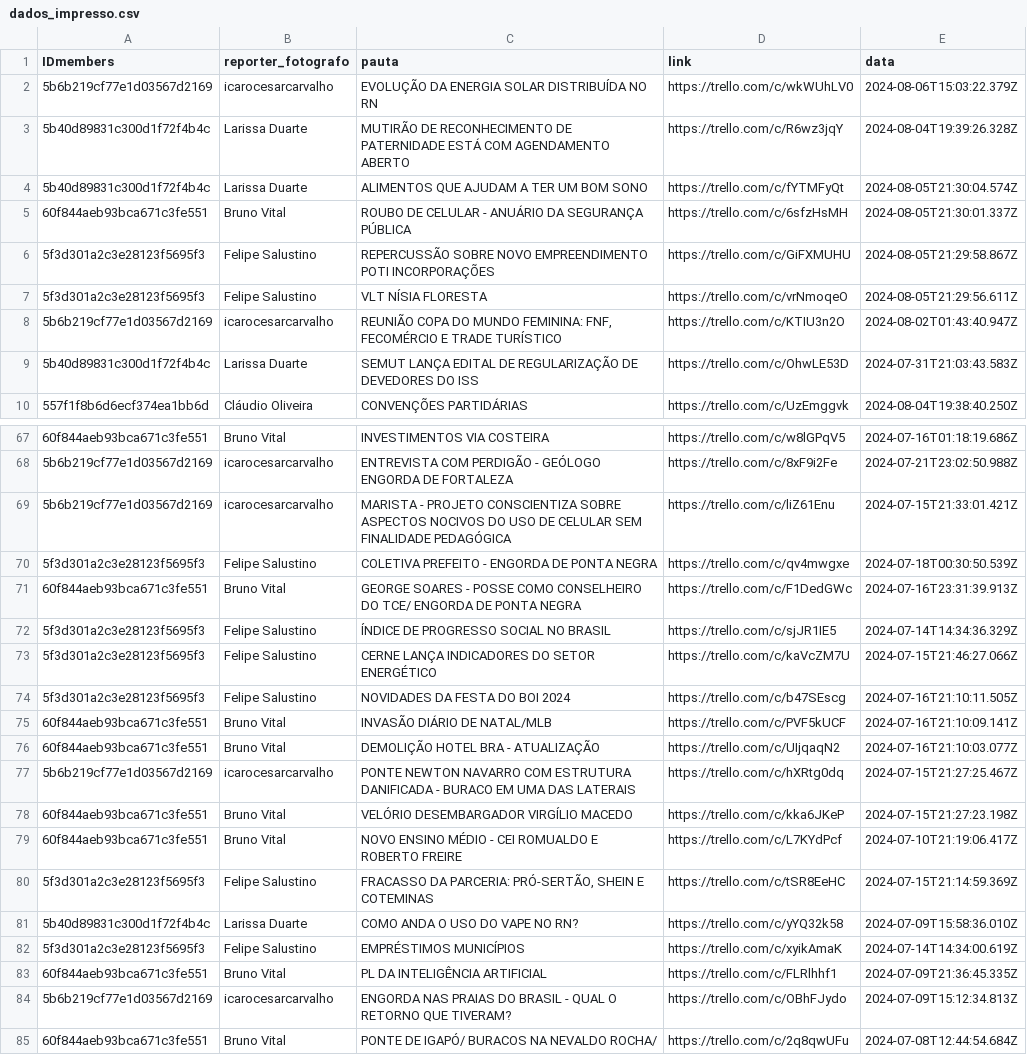
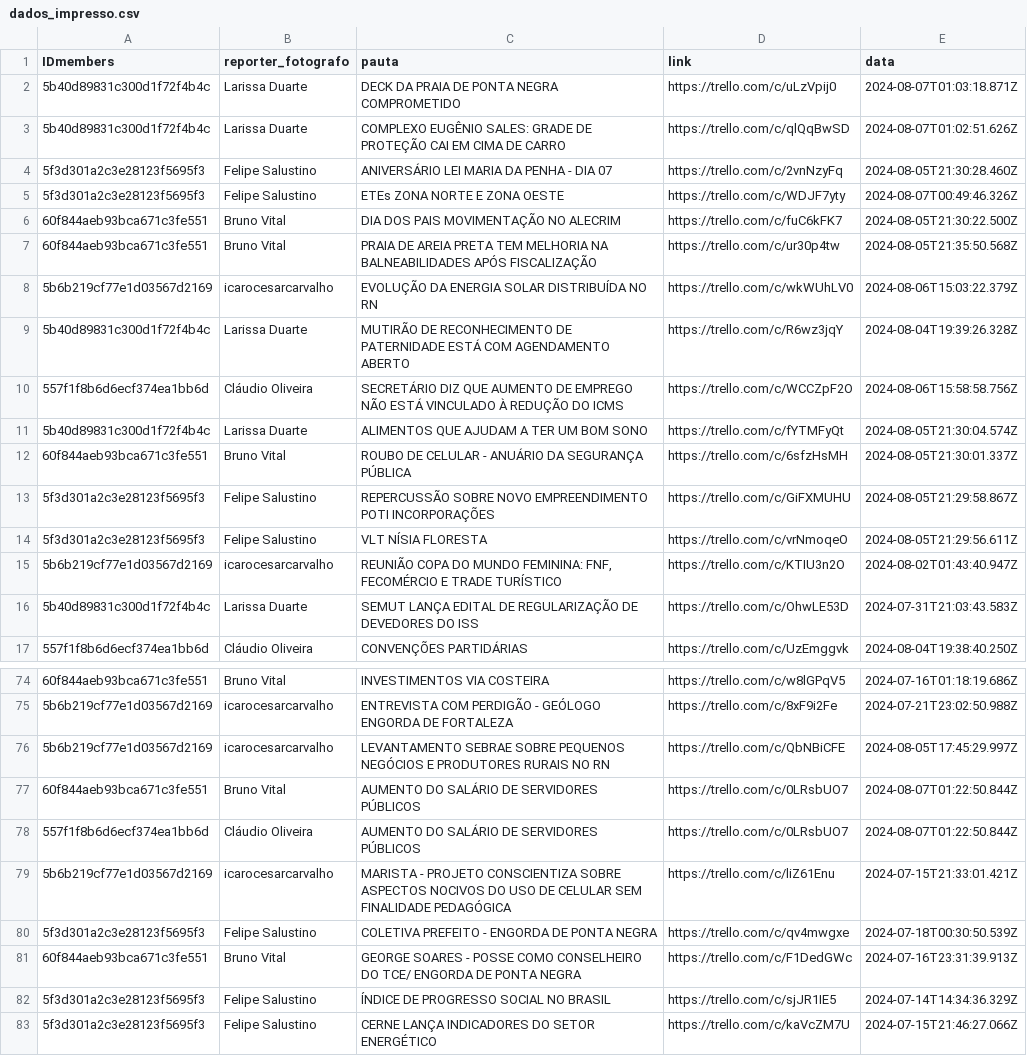
Before and after one commit to alisson002/Dashboard-TN, a CSV file: tabelas/impresso/dados_impresso.csv, drawn as a sheet; only a part is shown, gaps mark what is left out; the shorter side is filled out with more unchanged rows; the diff names each change by its address in the sheet, - before the commit and + after, or states it on an @@ line.

```diff
--- a/tabelas/impresso/dados_impresso.csv
+++ b/tabelas/impresso/dados_impresso.csv
+row 2: 5b40d89831c300d1f72f4b4c | Larissa Duarte | DECK DA PRAIA DE PONTA NEGRA COMPROMETIDO | https://trello.com/c/uLzVpij0 | 2024-08-07T01:03:18.871Z
+row 3: 5b40d89831c300d1f72f4b4c | Larissa Duarte | COMPLEXO EUGÊNIO SALES: GRADE DE PROTEÇÃO CAI EM CIMA DE CARRO | https://trello.com/c/qlQqBwSD | 2024-08-07T01:02:51.626Z
+row 4: 5f3d301a2c3e28123f5695f3 | Felipe Salustino | ANIVERSÁRIO LEI MARIA DA PENHA - DIA 07 | https://trello.com/c/2vnNzyFq | 2024-08-05T21:30:28.460Z
+row 5: 5f3d301a2c3e28123f5695f3 | Felipe Salustino | ETEs ZONA NORTE E ZONA OESTE | https://trello.com/c/WDJF7yty | 2024-08-07T00:49:46.326Z
+row 6: 60f844aeb93bca671c3fe551 | Bruno Vital | DIA DOS PAIS MOVIMENTAÇÃO NO ALECRIM | https://trello.com/c/fuC6kFK7 | 2024-08-05T21:30:22.500Z
+row 7: 60f844aeb93bca671c3fe551 | Bruno Vital | PRAIA DE AREIA PRETA TEM MELHORIA NA BALNEABILIDADES APÓS FISCALIZAÇÃO | https://trello.com/c/ur30p4tw | 2024-08-05T21:35:50.568Z
+row 10: 557f1f8b6d6ecf374ea1bb6d | Cláudio Oliveira | SECRETÁRIO DIZ QUE AUMENTO DE EMPREGO NÃO ESTÁ VINCULADO À REDUÇÃO DO ICMS | https://trello.com/c/WCCZpF2O | 2024-08-06T15:58:58.756Z
+row 76: 5b6b219cf77e1d03567d2169 | icarocesarcarvalho | LEVANTAMENTO SEBRAE SOBRE PEQUENOS NEGÓCIOS E PRODUTORES RURAIS NO RN | https://trello.com/c/QbNBiCFE | 2024-08-05T17:45:29.997Z
+row 77: 60f844aeb93bca671c3fe551 | Bruno Vital | AUMENTO DO SALÁRIO DE SERVIDORES PÚBLICOS | https://trello.com/c/0LRsbUO7 | 2024-08-07T01:22:50.844Z
+row 78: 557f1f8b6d6ecf374ea1bb6d | Cláudio Oliveira | AUMENTO DO SALÁRIO DE SERVIDORES PÚBLICOS | https://trello.com/c/0LRsbUO7 | 2024-08-07T01:22:50.844Z
```
Also changed, not shown: tabelas/impresso/EDI_impresso.csv.
